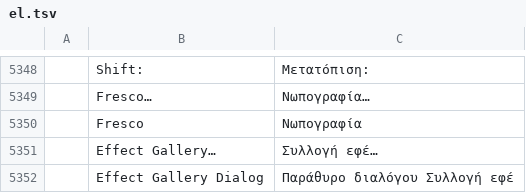
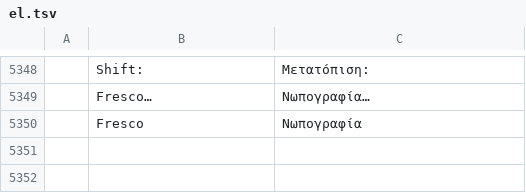
Before and after one commit to nrq6993-a11y/vectorcraft, a TSV file: crates/ui-egui/src/i18n/el.tsv, drawn as a sheet; only a part is shown, gaps mark what is left out; the diff names each change by its address in the sheet, - before the commit and + after, or states it on an @@ line.

```diff
--- a/crates/ui-egui/src/i18n/el.tsv
+++ b/crates/ui-egui/src/i18n/el.tsv
-row 5351:  | Effect Gallery… | Συλλογή εφέ…
-row 5352:  | Effect Gallery Dialog | Παράθυρο διαλόγου Συλλογή εφέ
```
Also changed, not shown: crates/ui-egui/src/i18n/bg.tsv, crates/ui-egui/src/i18n/ka.tsv, 20 other files.
